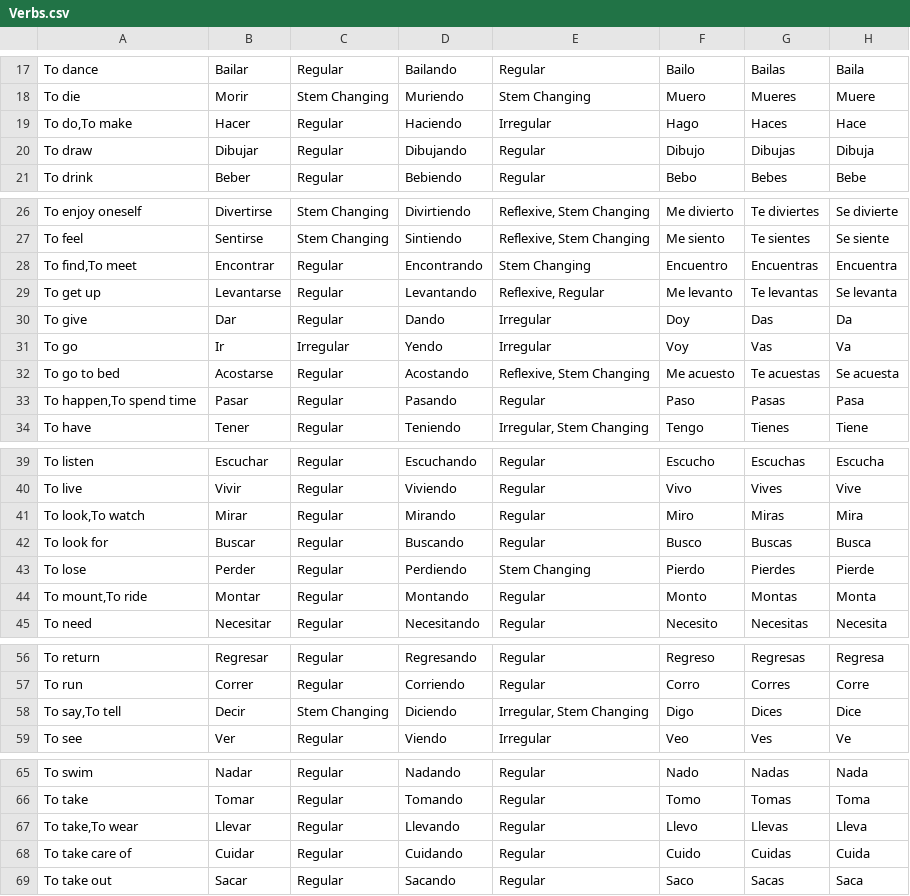
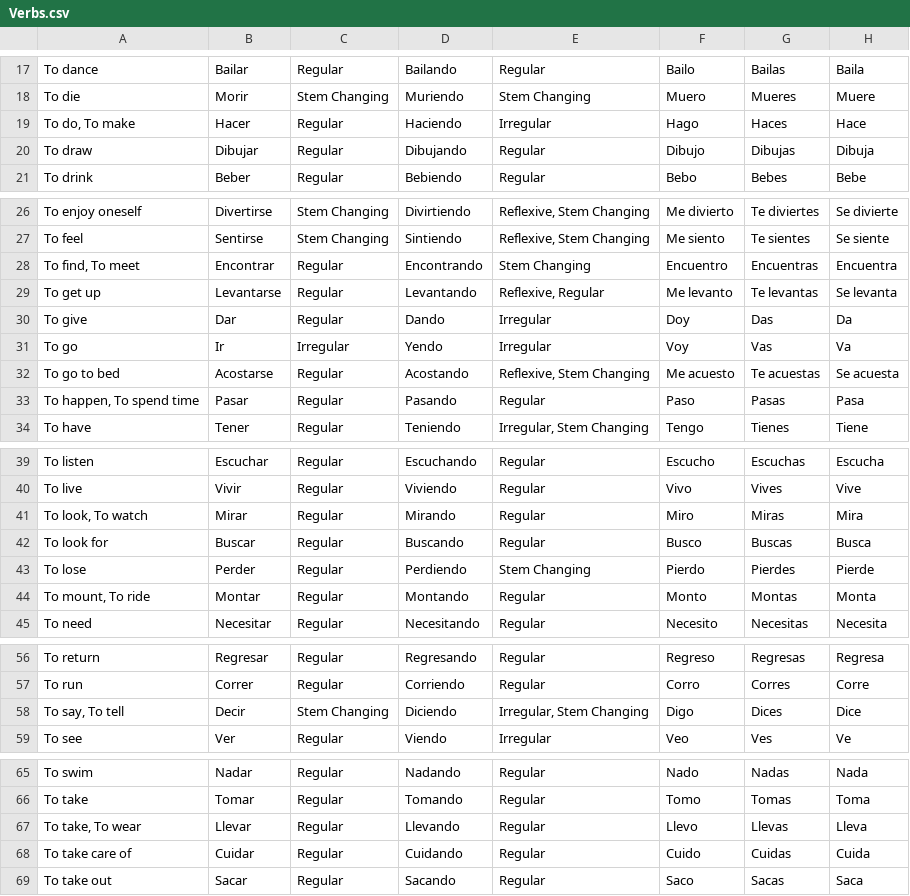
Before and after one commit to ashermorgan/spanish-quizzer, a CSV file: vocab/Verbs.csv, drawn as a sheet; only a part is shown, gaps mark what is left out; the diff names each change by its address in the sheet, - before the commit and + after, or states it on an @@ line.

```diff
--- a/vocab/Verbs.csv
+++ b/vocab/Verbs.csv
-A19: To do,To make
+A19: To do, To make
-A28: To find,To meet
+A28: To find, To meet
-A33: To happen,To spend time
+A33: To happen, To spend time
-A41: To look,To watch
+A41: To look, To watch
-A44: To mount,To ride
+A44: To mount, To ride
-A58: To say,To tell
+A58: To say, To tell
-A67: To take,To wear
+A67: To take, To wear
```
Also changed, not shown: vocab/Health.csv, vocab/House.csv, 7 other files.
